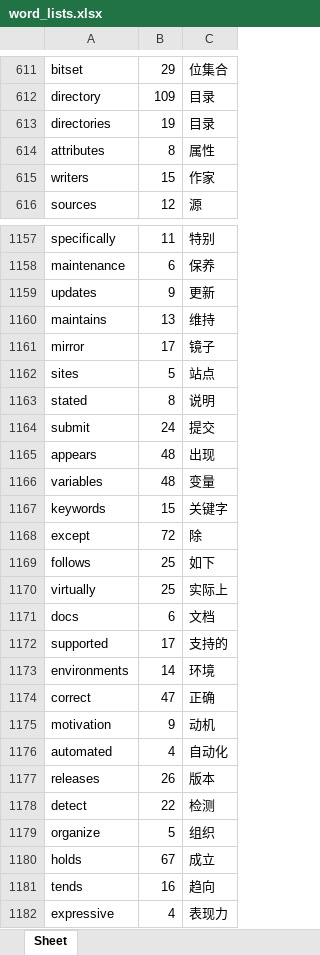
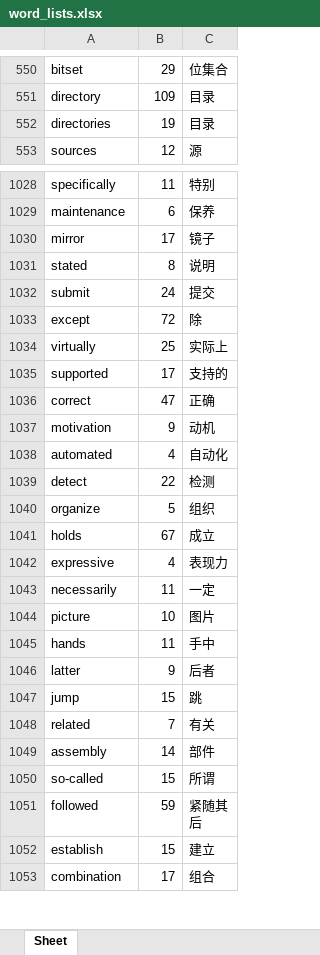
Before and after one commit to Likes123/WordGenerator, an Excel workbook: word_lists.xlsx, sheet Sheet, drawn as a sheet; only a part is shown, gaps mark what is left out; the shorter side is filled out with more unchanged rows; values as stored, in another font and other column widths than the file's, no borders; the diff covers the shown part only; the diff names each change by its address in the sheet, - before the commit and + after, or states it on an @@ line.

Commit message:
v4.2 can fliter plural form of word

```diff
--- a/word_lists.xlsx (sheet Sheet)
+++ b/word_lists.xlsx (sheet Sheet)
-row 614: attributes | 8 | 属性
-row 615: writers | 15 | 作家
-row 1159: updates | 9 | 更新
-row 1160: maintains | 13 | 维持
-row 1162: sites | 5 | 站点
-row 1165: appears | 48 | 出现
-row 1166: variables | 48 | 变量
-row 1167: keywords | 15 | 关键字
-row 1169: follows | 25 | 如下
-row 1171: docs | 6 | 文档
-row 1173: environments | 14 | 环境
-row 1177: releases | 26 | 版本
-row 1181: tends | 16 | 趋向
```
Also changed, not shown: 341 removed rows elsewhere in this sheet, 1 other file.
